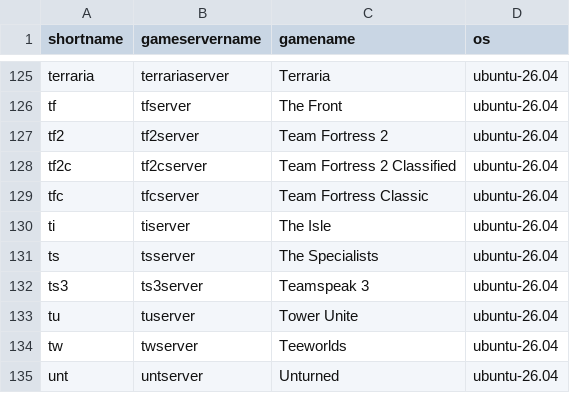
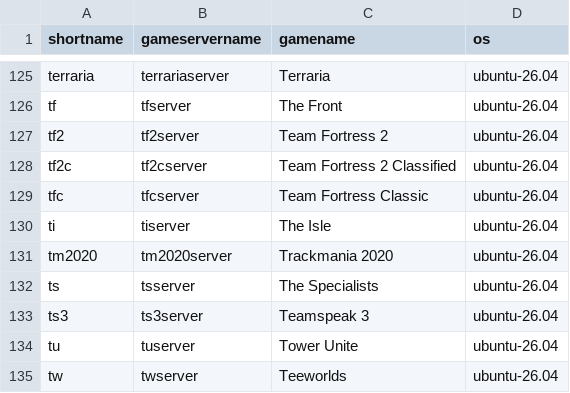
Before and after one commit to GameServerManagers/LinuxGSM, a CSV file: lgsm/data/serverlist.csv, drawn as a sheet; only a part is shown, gaps mark what is left out; the shorter side is filled out with more unchanged rows.

Commit message:
feat(tm2020server): add Trackmania 2020 server
Adds Trackmania 2020 (tm2020server). The dedicated server is downloaded from the official Nadeo CDN as a zip and extracted into serverfiles. Updates compare the Last-Modified date of the download with a build marker stored in serverfiles. The default dedicated_cfg.default.txt shipped in the download is copied to the instance config on install with a default server name of LinuxGSM, and details reads the server name, player count and ports from its XML.

Requires a dedicated server account in the masterserver_account section of the config to be listed online.

Based on the original work in #4028.

Fixes #4027
Supersedes #4028

Co-authored-by: H3o66 <chris.h3o66@gmail.com>

```diff
--- a/lgsm/data/serverlist.csv
+++ b/lgsm/data/serverlist.csv
@@ -130,2 +130,3 @@ tfc,tfcserver,Team Fortress Classic,ubuntu-26.04
 ti,tiserver,The Isle,ubuntu-26.04
+tm2020,tm2020server,Trackmania 2020,ubuntu-26.04
 ts,tsserver,The Specialists,ubuntu-26.04
```
Also changed, not shown: lgsm/data/debian-10.csv, lgsm/data/debian-11.csv, 34 other files.
